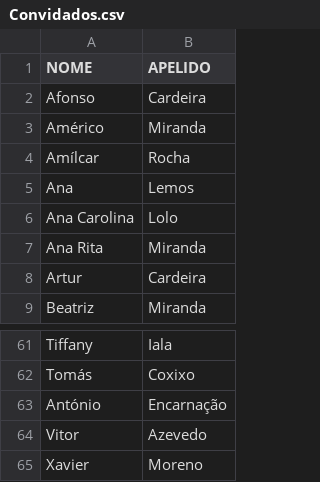
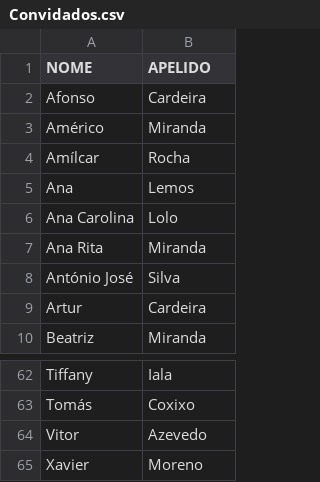
Before and after one commit to Tiago-R/Tiago-R.github.io, a CSV file: Convidados.csv, drawn as a sheet; only a part is shown, gaps mark what is left out.

Commit message:
Update Convidados.csv

```diff
--- a/Convidados.csv
+++ b/Convidados.csv
@@ -7,2 +7,3 @@ Ana Carolina,Lolo
 Ana Rita,Miranda
+António José,Silva
 Artur,Cardeira
@@ -62,3 +63,2 @@ Tiffany,Iala
 Tomás,Coxixo
-António,Encarnação
 Vitor,Azevedo
```
